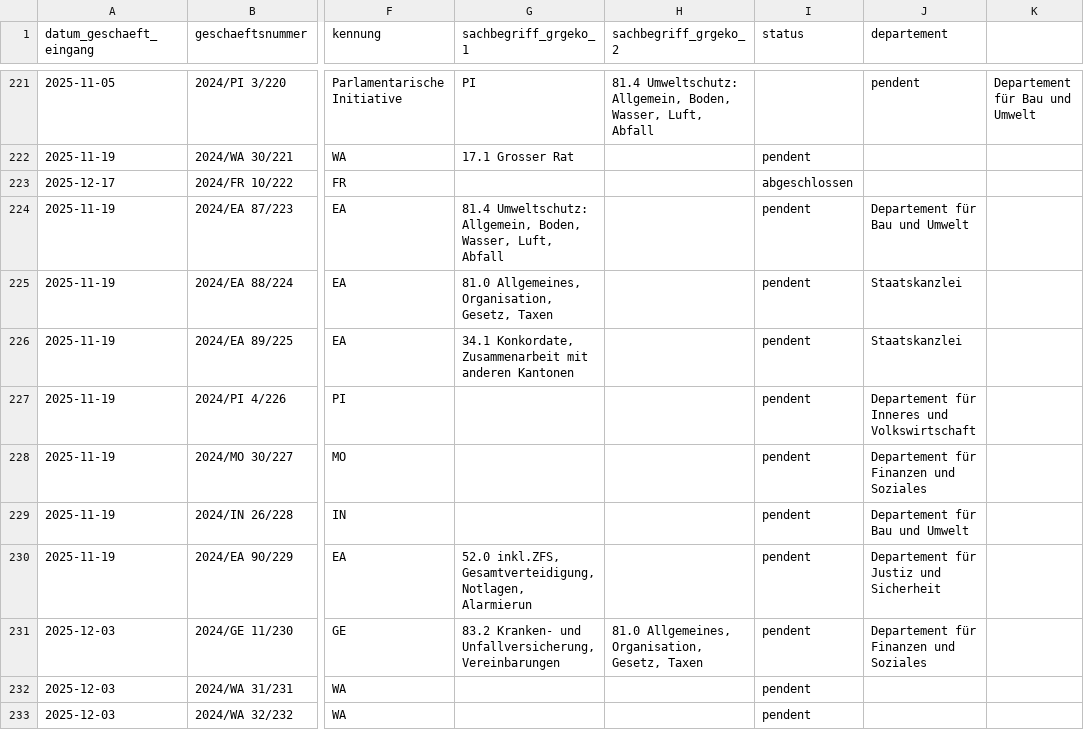
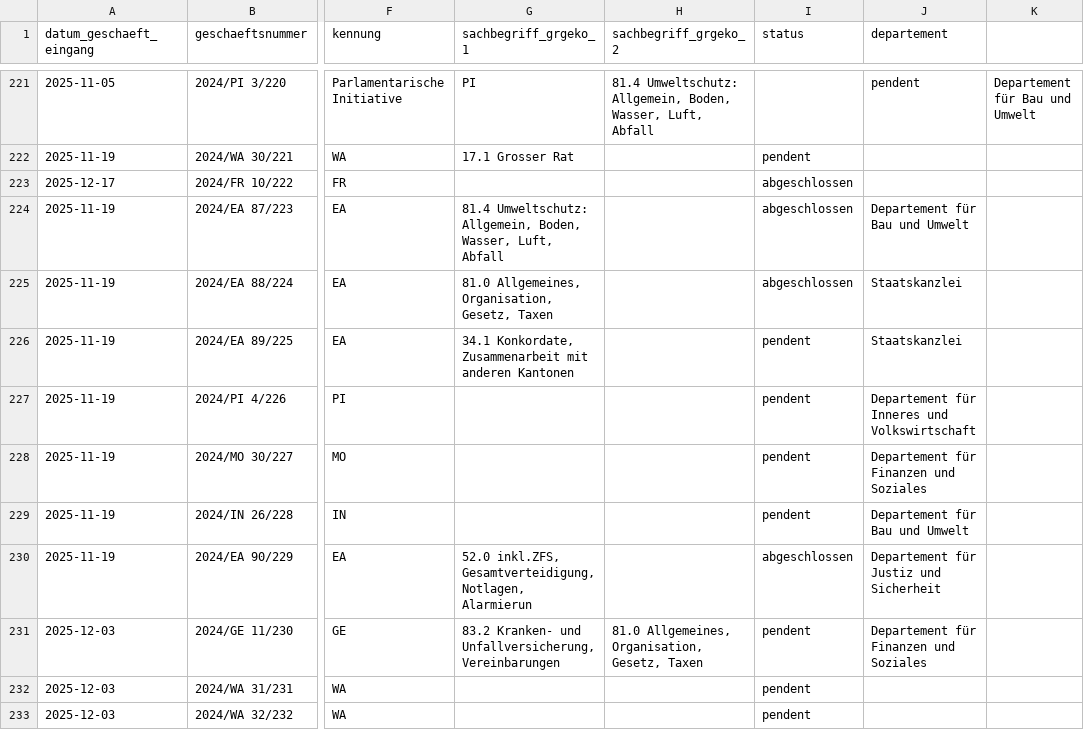
Before and after one commit to ogdtg/vorstossdaten_scrape, a CSV file: geschaefte.csv, drawn as a sheet; only a part is shown, gaps mark what is left out; the diff covers the shown part only; the diff names each change by its address in the sheet, - before the commit and + after, or states it on an @@ line.

```diff
--- a/geschaefte.csv
+++ b/geschaefte.csv
-I224:I225 (status): pendent
+I224:I225 (status): abgeschlossen
-I230 (status): pendent
+I230 (status): abgeschlossen
```
Also changed, not shown: 12 edited cells elsewhere in this file, 2 other files.
